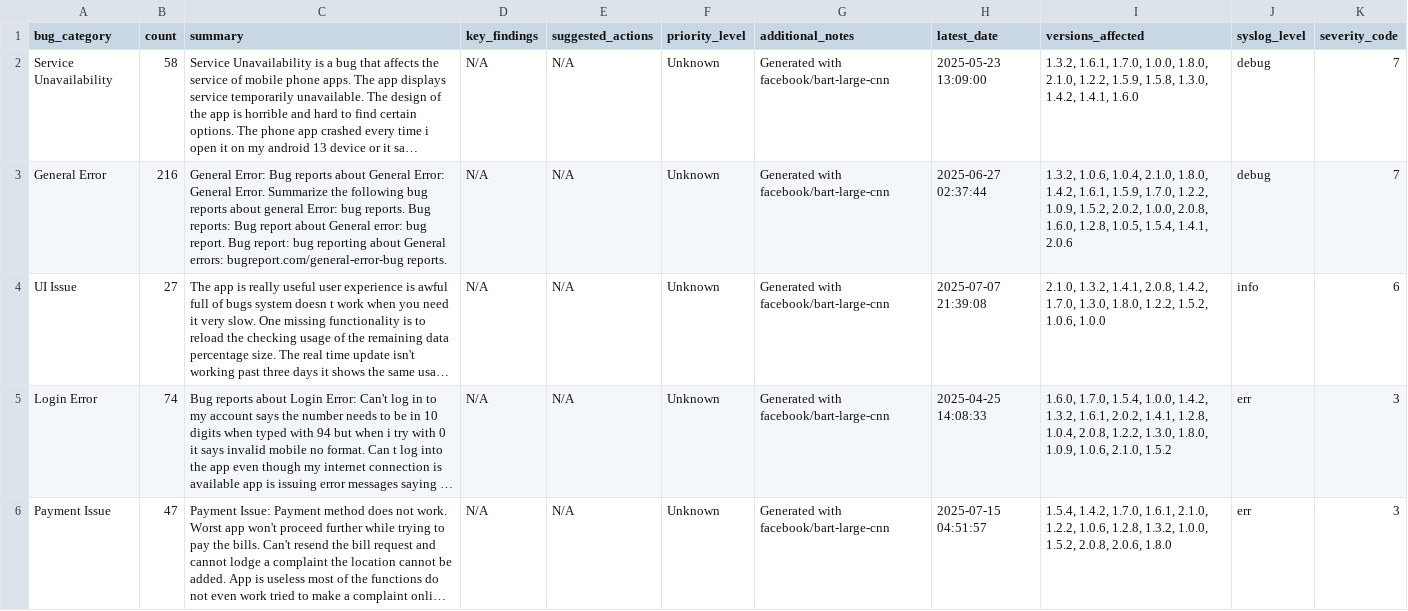
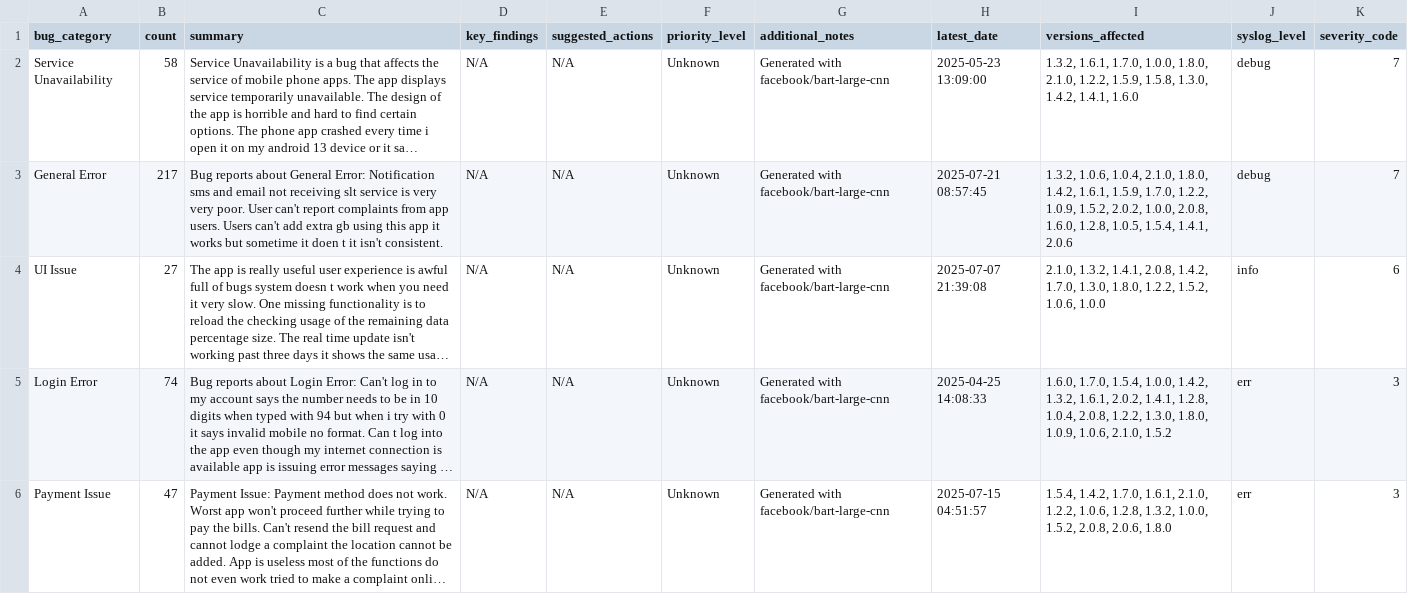
Before and after one commit to kaan84k/slt-bug-analytics-dashboard, a CSV file: data/developer_bug_summaries.csv, drawn as a sheet; only a part is shown; long unchanged cells end in …; the diff names each change by its address in the sheet, - before the commit and + after, or states it on an @@ line.

```diff
--- a/data/developer_bug_summaries.csv
+++ b/data/developer_bug_summaries.csv
-B3 (count): 216
+B3 (count): 217
-C3 (summary): General Error: Bug reports about General Error: General Error. Summarize the following bug reports about general Error: bug reports. Bug reports: Bug report about General error: bug report. Bug report: bug reporting about General errors: bugreport.com/general-error-bug reports.
+C3 (summary): Bug reports about General Error: Notification sms and email not receiving slt service is very very poor. User can't report complaints from app users. Users can't add extra gb using this app it works but sometime it doen t it isn't consistent.
-H3 (latest_date): 2025-06-27 02:37:44
+H3 (latest_date): 2025-07-21 08:57:45
```
Also changed, not shown: data/bug_predictions.csv, data/categorized_bugs.csv, 4 other files.
